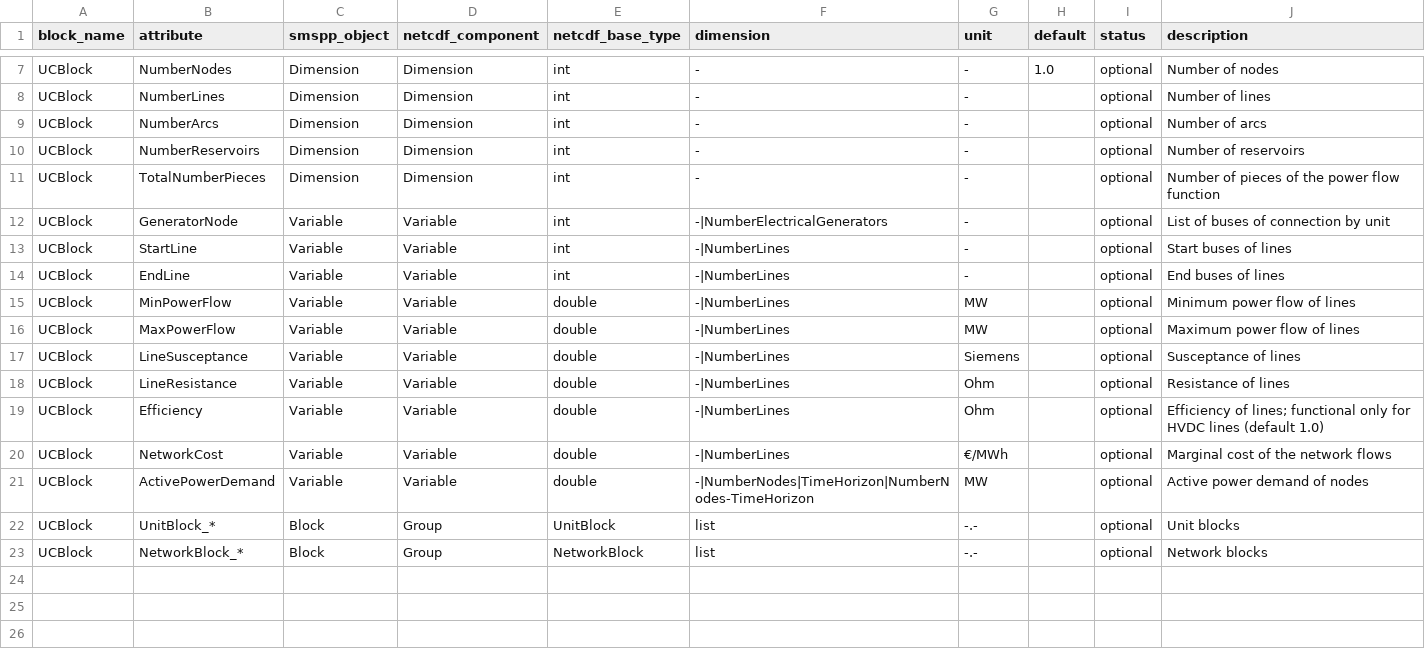
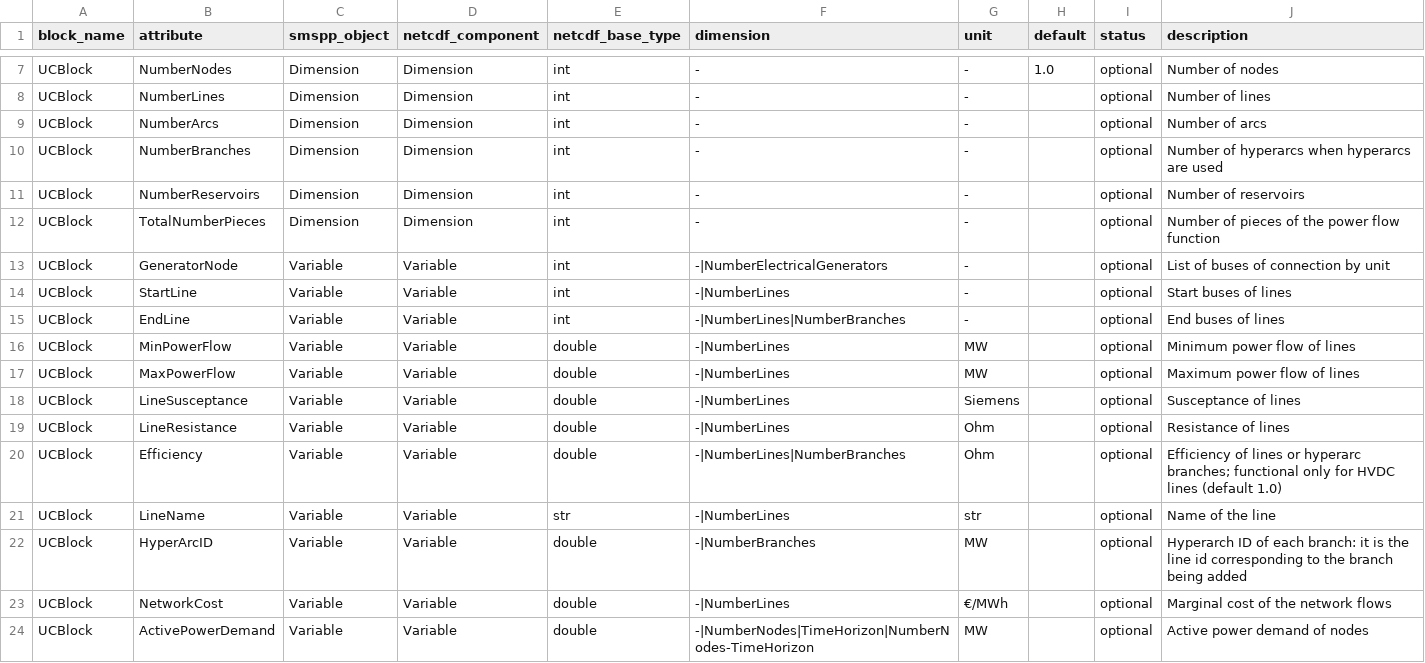
Before and after one commit to SPSUnipi/pySMSpp, a CSV file: pysmspp/data/blocks/UCBlock.csv, drawn as a sheet; only a part is shown, gaps mark what is left out; the shorter side is filled out with more unchanged rows.

Commit message:
Add hyperarcs

```diff
--- a/pysmspp/data/blocks/UCBlock.csv
+++ b/pysmspp/data/blocks/UCBlock.csv
@@ -9,2 +9,3 @@ UCBlock,NumberLines,Dimension,Dimension,int,-,-,,optional,Number of lines
 UCBlock,NumberArcs,Dimension,Dimension,int,-,-,,optional,Number of arcs
+UCBlock,NumberBranches,Dimension,Dimension,int,-,-,,optional,Number of hyperarcs when hyperarcs are used
 UCBlock,NumberReservoirs,Dimension,Dimension,int,-,-,,optional,Number of reservoirs
@@ -13,3 +14,3 @@ UCBlock,GeneratorNode,Variable,Variable,int,-|NumberElectricalGenerators,-,,opti
 UCBlock,StartLine,Variable,Variable,int,-|NumberLines,-,,optional,Start buses of lines
-UCBlock,EndLine,Variable,Variable,int,-|NumberLines,-,,optional,End buses of lines
+UCBlock,EndLine,Variable,Variable,int,-|NumberLines|NumberBranches,-,,optional,End buses of lines
 UCBlock,MinPowerFlow,Variable,Variable,double,-|NumberLines,MW,,optional,Minimum power flow of lines
@@ -18,3 +19,5 @@ UCBlock,LineSusceptance,Variable,Variable,double,-|NumberLines,Siemens,,optional
 UCBlock,LineResistance,Variable,Variable,double,-|NumberLines,Ohm,,optional,Resistance of lines
-UCBlock,Efficiency,Variable,Variable,double,-|NumberLines,Ohm,,optional,Efficiency of lines; functional only for HVDC lines (default 1.0)
+UCBlock,Efficiency,Variable,Variable,double,-|NumberLines|NumberBranches,Ohm,,optional,Efficiency of lines or hyperarc branches; functional only for HVDC lines (default 1.0)
+UCBlock,LineName,Variable,Variable,str,-|NumberLines,str,,optional,Name of the line
+UCBlock,HyperArcID,Variable,Variable,double,-|NumberBranches,MW,,optional,Hyperarch ID of each branch: it is the line id corresponding to the branch being added
 UCBlock,NetworkCost,Variable,Variable,double,-|NumberLines,€/MWh,,optional,Marginal cost of the network flows
```
